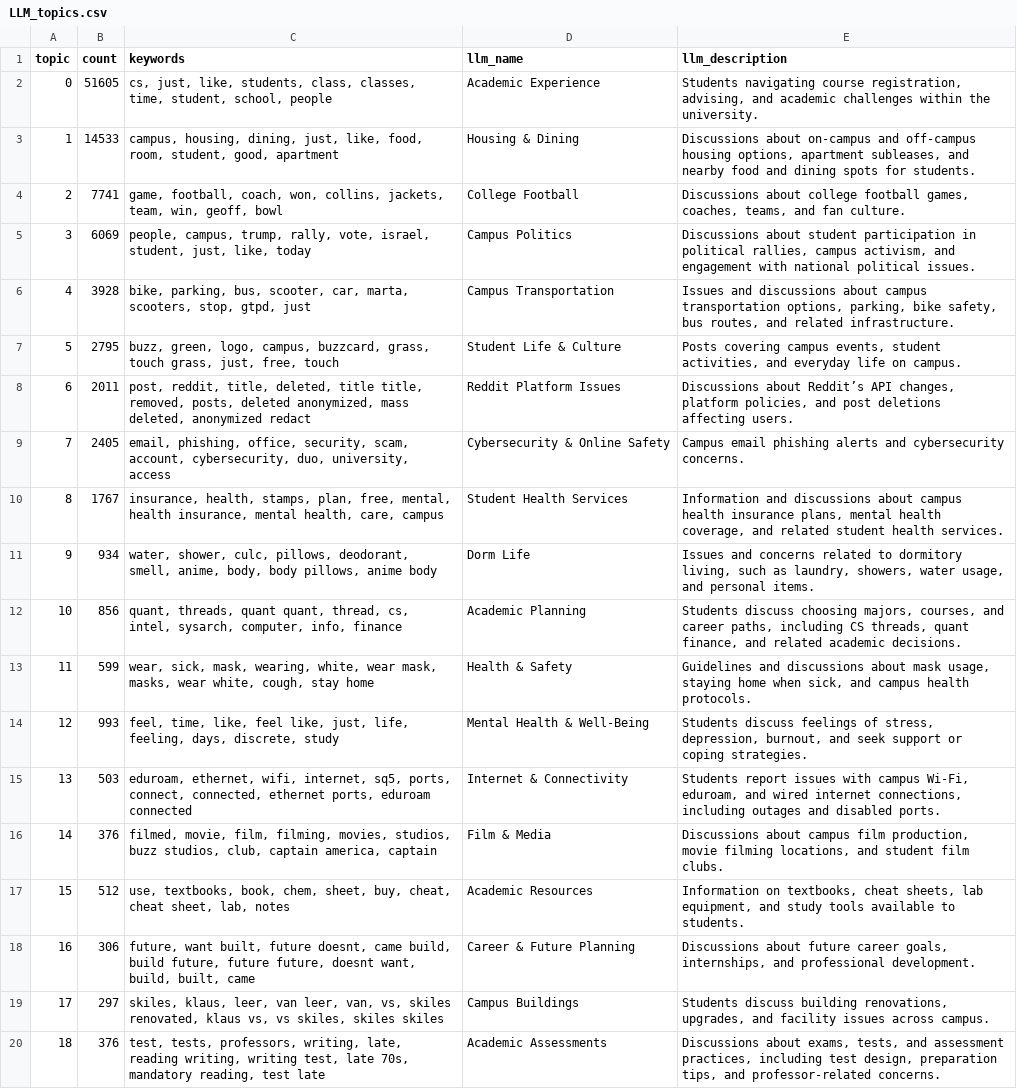
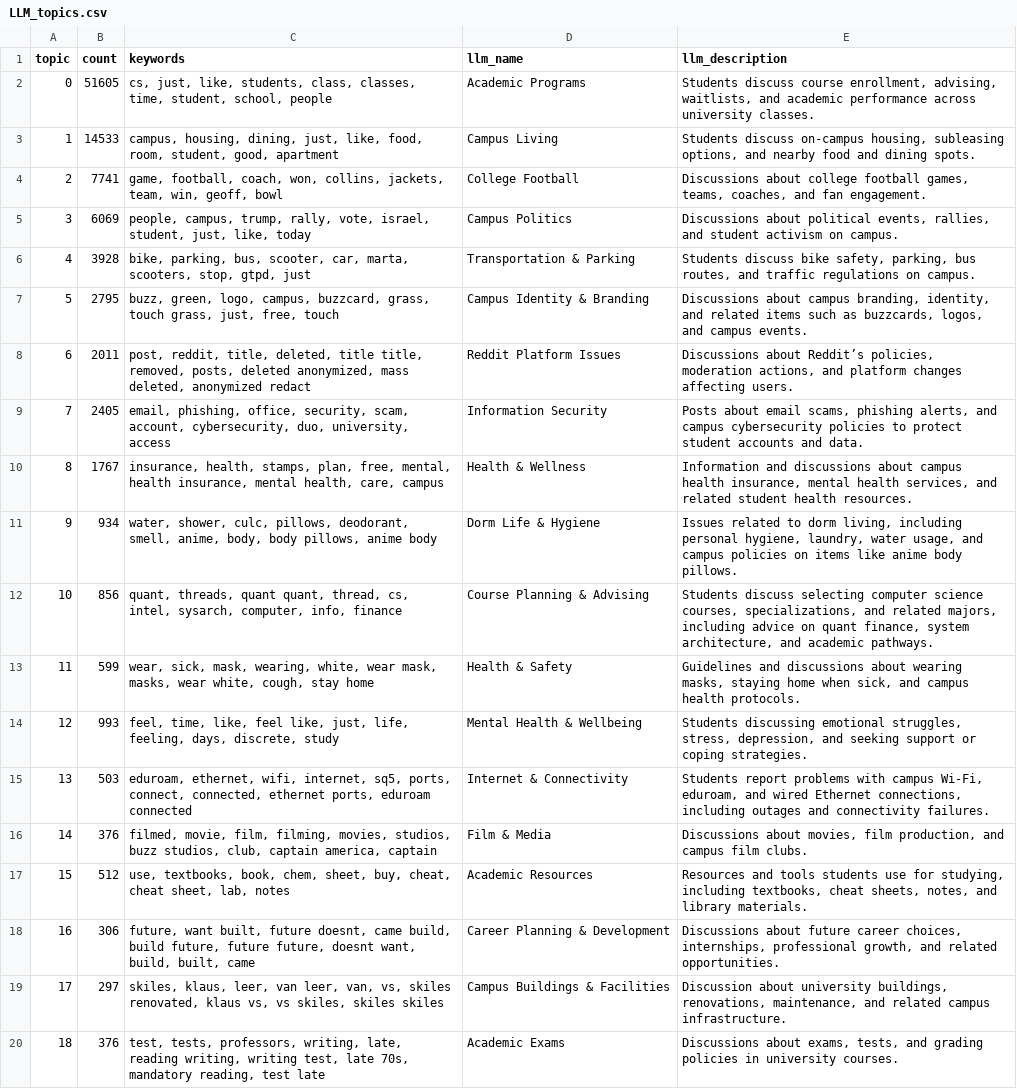
Before and after one commit to ishanvepa/Multimodal-Analysis-on-Student-Mood, a CSV file: bertopic_outputs_GATECH/wtitle/LLM_topics.csv, drawn as a sheet; only a part is shown; the diff covers the shown part only; the diff names each change by its address in the sheet, - before the commit and + after, or states it on an @@ line.

```diff
--- a/bertopic_outputs_GATECH/wtitle/LLM_topics.csv
+++ b/bertopic_outputs_GATECH/wtitle/LLM_topics.csv
-D2 (llm_name): Academic Experience
+D2 (llm_name): Academic Programs
-E2 (llm_description): Students navigating course registration, advising, and academic challenges within the university.
+E2 (llm_description): Students discuss course enrollment, advising, waitlists, and academic performance across university classes.
-D3 (llm_name): Housing & Dining
+D3 (llm_name): Campus Living
-E3 (llm_description): Discussions about on‑campus and off‑campus housing options, apartment subleases, and nearby food and dining spots for students.
+E3 (llm_description): Students discuss on‑campus housing, subleasing options, and nearby food and dining spots.
-E4 (llm_description): …football games, coaches, teams, and fan culture.
+E4 (llm_description): …football games, teams, coaches, and fan engagement.
-E5 (llm_description): Discussions about student participation in political rallies, campus activism, and engagement with national political issues.
+E5 (llm_description): Discussions about political events, rallies, and student activism on campus.
-D6 (llm_name): Campus Transportation
+D6 (llm_name): Transportation & Parking
-E6 (llm_description): Issues and discussions about campus transportation options, parking, bike safety, bus routes, and related infrastructure.
+E6 (llm_description): Students discuss bike safety, parking, bus routes, and traffic regulations on campus.
-D7 (llm_name): Student Life & Culture
+D7 (llm_name): Campus Identity & Branding
-E7 (llm_description): Posts covering campus events, student activities, and everyday life on campus.
+E7 (llm_description): Discussions about campus branding, identity, and related items such as buzzcards, logos, and campus events.
-E8 (llm_description): …about Reddit’s API changes, platform policies, and post deletions affecting users.
+E8 (llm_description): …about Reddit’s policies, moderation actions, and platform changes affecting users.
-D9 (llm_name): Cybersecurity & Online Safety
+D9 (llm_name): Information Security
-E9 (llm_description): Campus email phishing alerts and cybersecurity concerns.
+E9 (llm_description): Posts about email scams, phishing alerts, and campus cybersecurity policies to protect student accounts and data.
-D10 (llm_name): Student Health Services
+D10 (llm_name): Health & Wellness
-E10 (llm_description): …campus health insurance plans, mental health coverage, and related student health services.
+E10 (llm_description): …campus health insurance, mental health services, and related student health resources.
-D11 (llm_name): Dorm Life
+D11 (llm_name): Dorm Life & Hygiene
-E11 (llm_description): Issues and concerns related to dormitory living, such as laundry, showers, water usage, and personal items.
+E11 (llm_description): Issues related to dorm living, including personal hygiene, laundry, water usage, and campus policies on items like anime body pillows.
-D12 (llm_name): Academic Planning
+D12 (llm_name): Course Planning & Advising
-E12 (llm_description): Students discuss choosing majors, courses, and career paths, including CS threads, quant finance, and related academic decisions.
+E12 (llm_description): Students discuss selecting computer science courses, specializations, and related majors, including advice on quant finance, system architecture, and academic pathways.
-E13 (llm_description): …discussions about mask usage, staying home…
+E13 (llm_description): …discussions about wearing masks, staying home…
-D14 (llm_name): Mental Health & Well‑Being
+D14 (llm_name): Mental Health & Wellbeing
-E14 (llm_description): Students discuss feelings of stress, depression, burnout, and seek support or…
+E14 (llm_description): Students discussing emotional struggles, stress, depression, and seeking support or…
-E15 (llm_description): Students report issues with campus Wi‑Fi, eduroam, and wired internet connections, including outages and disabled ports.
+E15 (llm_description): Students report problems with campus Wi‑Fi, eduroam, and wired Ethernet connections, including outages and connectivity failures.
-E16 (llm_description): Discussions about campus film production, movie filming locations, and student film clubs.
+E16 (llm_description): Discussions about movies, film production, and campus film clubs.
-E17 (llm_description): Information on textbooks, cheat sheets, lab equipment, and study tools available to students.
+E17 (llm_description): Resources and tools students use for studying, including textbooks, cheat sheets, notes, and library materials.
-D18 (llm_name): Career & Future Planning
+D18 (llm_name): Career Planning & Development
-E18 (llm_description): …future career goals, internships, and professional development.
+E18 (llm_description): …future career choices, internships, professional growth, and related opportunities.
-D19 (llm_name): Campus Buildings
+D19 (llm_name): Campus Buildings & Facilities
-E19 (llm_description): Students discuss building renovations, upgrades, and facility issues across campus.
+E19 (llm_description): Discussion about university buildings, renovations, maintenance, and related campus infrastructure.
-D20 (llm_name): Academic Assessments
+D20 (llm_name): Academic Exams
-E20 (llm_description): …tests, and assessment practices, including test design, preparation tips, and professor-related concerns.
+E20 (llm_description): …tests, and grading policies in university courses.
```
Also changed, not shown: 18 edited cells elsewhere in this file, bertopic_outputs_GATECH/notitle/LLM_topics.csv, bertopic_outputs_UNC/notitle/LLM_topics.csv, 3 other files.
